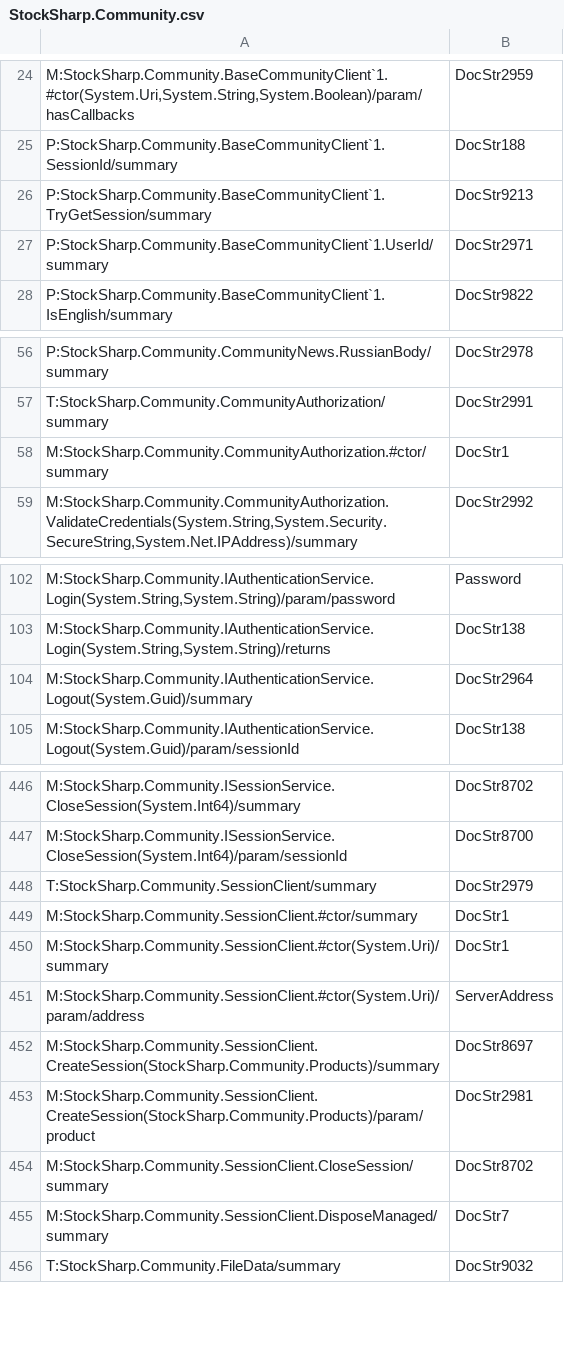
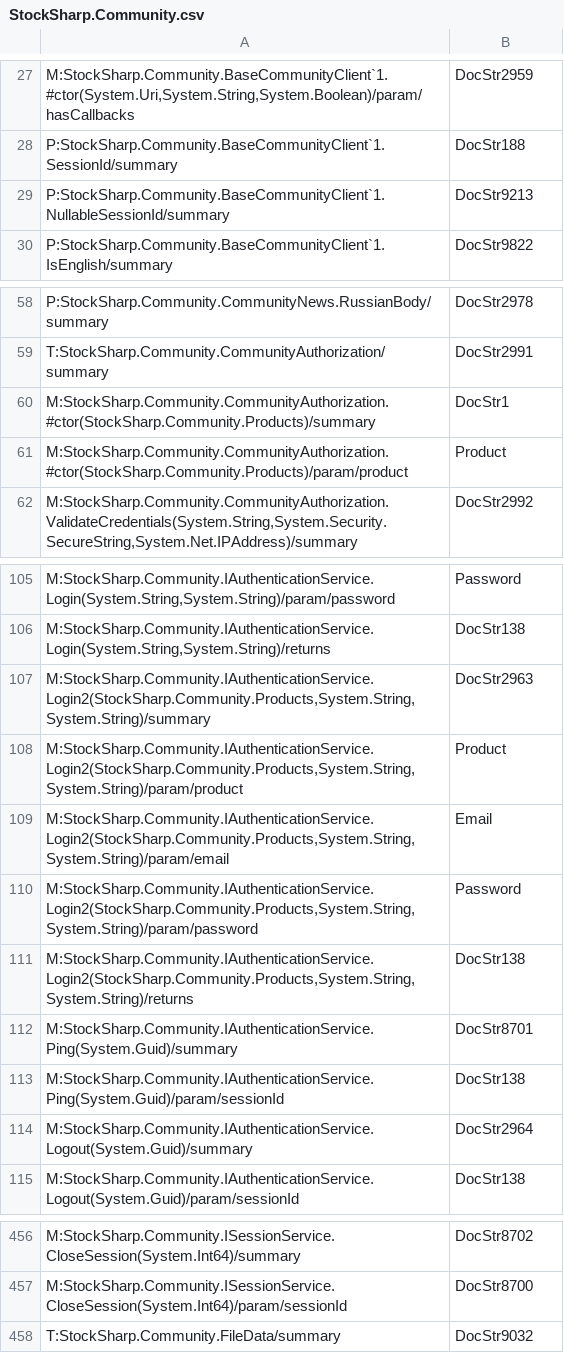
Before and after one commit to StockSharp/StockSharp, a CSV file: Localization/XmlComments/StockSharp.Community.csv, drawn as a sheet; only a part is shown, gaps mark what is left out; the diff covers the shown part only.

```diff
--- a/Localization/XmlComments/StockSharp.Community.csv
+++ b/Localization/XmlComments/StockSharp.Community.csv
@@ -25,4 +28,3 @@ M:StockSharp.Community.BaseCommunityClient`1.#ctor(System.Uri,System.String,Syst
 P:StockSharp.Community.BaseCommunityClient`1.SessionId/summary;DocStr188
-P:StockSharp.Community.BaseCommunityClient`1.TryGetSession/summary;DocStr9213
-P:StockSharp.Community.BaseCommunityClient`1.UserId/summary;DocStr2971
+P:StockSharp.Community.BaseCommunityClient`1.NullableSessionId/summary;DocStr9213
 P:StockSharp.Community.BaseCommunityClient`1.IsEnglish/summary;DocStr9822
@@ -57,3 +59,4 @@ P:StockSharp.Community.CommunityNews.RussianBody/summary;DocStr2978
 T:StockSharp.Community.CommunityAuthorization/summary;DocStr2991
-M:StockSharp.Community.CommunityAuthorization.#ctor/summary;DocStr1
+M:StockSharp.Community.CommunityAuthorization.#ctor(StockSharp.Community.Products)/summary;DocStr1
+M:StockSharp.Community.CommunityAuthorization.#ctor(StockSharp.Community.Products)/param/product;Product
 M:StockSharp.Community.CommunityAuthorization.ValidateCredentials(System.String,System.Security.SecureString,System.Net.IPAddress)/summary;DocStr2992
@@ -103,2 +106,9 @@ M:StockSharp.Community.IAuthenticationService.Login(System.String,System.String)
 M:StockSharp.Community.IAuthenticationService.Login(System.String,System.String)/returns;DocStr138
+M:StockSharp.Community.IAuthenticationService.Login2(StockSharp.Community.Products,System.String,System.String)/summary;DocStr2963
+M:StockSharp.Community.IAuthenticationService.Login2(StockSharp.Community.Products,System.String,System.String)/param/product;Product
+M:StockSharp.Community.IAuthenticationService.Login2(StockSharp.Community.Products,System.String,System.String)/param/email;Email
+M:StockSharp.Community.IAuthenticationService.Login2(StockSharp.Community.Products,System.String,System.String)/param/password;Password
+M:StockSharp.Community.IAuthenticationService.Login2(StockSharp.Community.Products,System.String,System.String)/returns;DocStr138
+M:StockSharp.Community.IAuthenticationService.Ping(System.Guid)/summary;DocStr8701
+M:StockSharp.Community.IAuthenticationService.Ping(System.Guid)/param/sessionId;DocStr138
 M:StockSharp.Community.IAuthenticationService.Logout(System.Guid)/summary;DocStr2964
@@ -447,10 +457,2 @@ M:StockSharp.Community.ISessionService.CloseSession(System.Int64)/summary;DocStr
 M:StockSharp.Community.ISessionService.CloseSession(System.Int64)/param/sessionId;DocStr8700
-T:StockSharp.Community.SessionClient/summary;DocStr2979
-M:StockSharp.Community.SessionClient.#ctor/summary;DocStr1
-M:StockSharp.Community.SessionClient.#ctor(System.Uri)/summary;DocStr1
-M:StockSharp.Community.SessionClient.#ctor(System.Uri)/param/address;ServerAddress
-M:StockSharp.Community.SessionClient.CreateSession(StockSharp.Community.Products)/summary;DocStr8697
-M:StockSharp.Community.SessionClient.CreateSession(StockSharp.Community.Products)/param/product;DocStr2981
-M:StockSharp.Community.SessionClient.CloseSession/summary;DocStr8702
-M:StockSharp.Community.SessionClient.DisposeManaged/summary;DocStr7
 T:StockSharp.Community.FileData/summary;DocStr9032
```
Also changed, not shown: 3 added rows and 4 edited cells elsewhere in this file, 3 other files.
